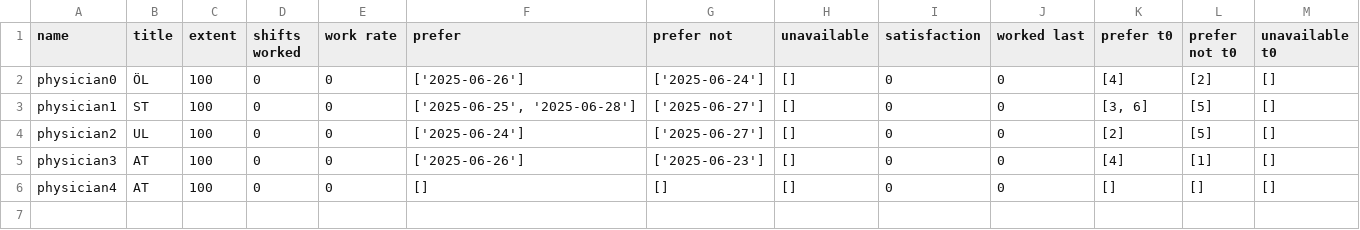
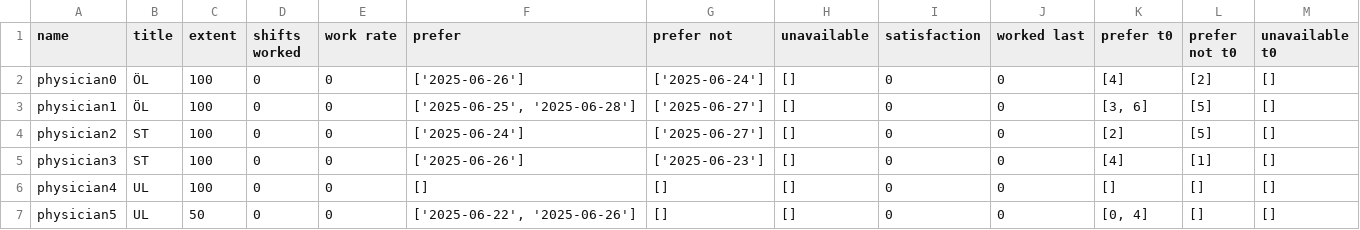
Before and after one commit to larssonnathalie/QMaxH-Cap, a CSV file: data/intermediate/physician_data.csv, drawn as a sheet.

```diff
--- a/data/intermediate/physician_data.csv
+++ b/data/intermediate/physician_data.csv
@@ -2,5 +2,6 @@ name,title,extent,shifts worked,work rate,prefer,prefer not,unavailable,satisfac
 physician0,ÖL,100,0,0,['2025-06-26'],['2025-06-24'],[],0,0,[4],[2],[]
-physician1,ST,100,0,0,"['2025-06-25', '2025-06-28']",['2025-06-27'],[],0,0,"[3, 6]",[5],[]
-physician2,UL,100,0,0,['2025-06-24'],['2025-06-27'],[],0,0,[2],[5],[]
-physician3,AT,100,0,0,['2025-06-26'],['2025-06-23'],[],0,0,[4],[1],[]
-physician4,AT,100,0,0,[],[],[],0,0,[],[],[]
+physician1,ÖL,100,0,0,"['2025-06-25', '2025-06-28']",['2025-06-27'],[],0,0,"[3, 6]",[5],[]
+physician2,ST,100,0,0,['2025-06-24'],['2025-06-27'],[],0,0,[2],[5],[]
+physician3,ST,100,0,0,['2025-06-26'],['2025-06-23'],[],0,0,[4],[1],[]
+physician4,UL,100,0,0,[],[],[],0,0,[],[],[]
+physician5,UL,50,0,0,"['2025-06-22', '2025-06-26']",[],[],0,0,"[0, 4]",[],[]
```
Also changed, not shown: data/intermediate/Qubo_matrix_cl3.csv, data/intermediate/shift many t/shift_data_t0.csv, 7 other files.
